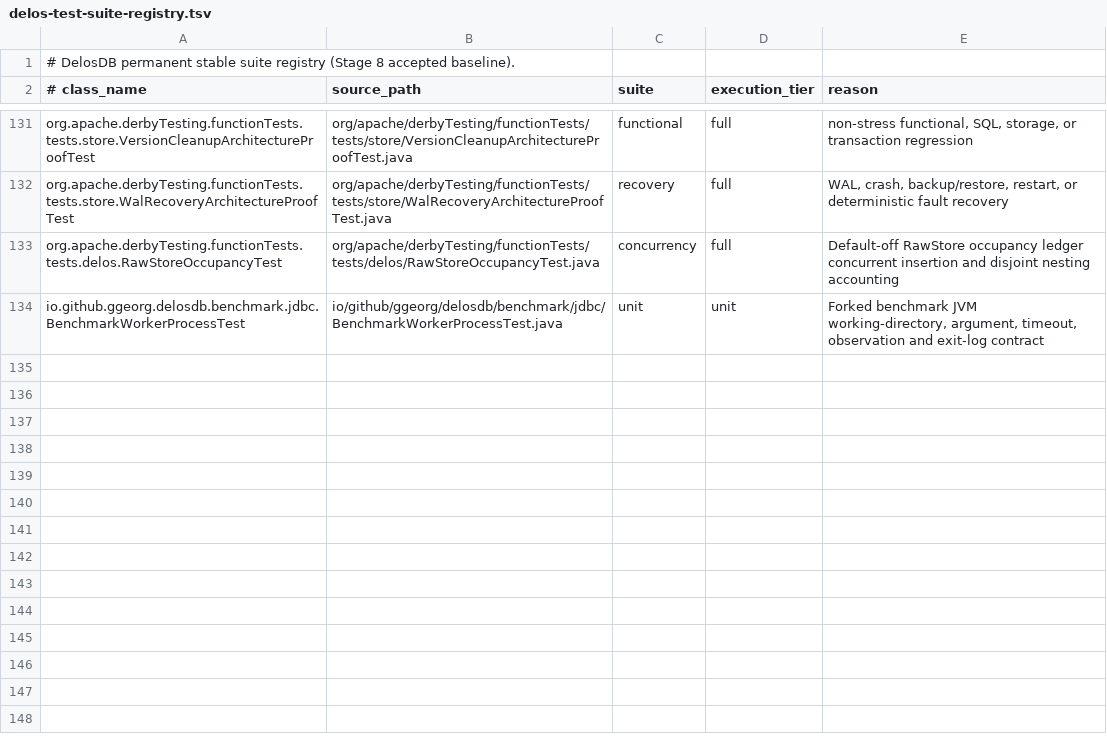
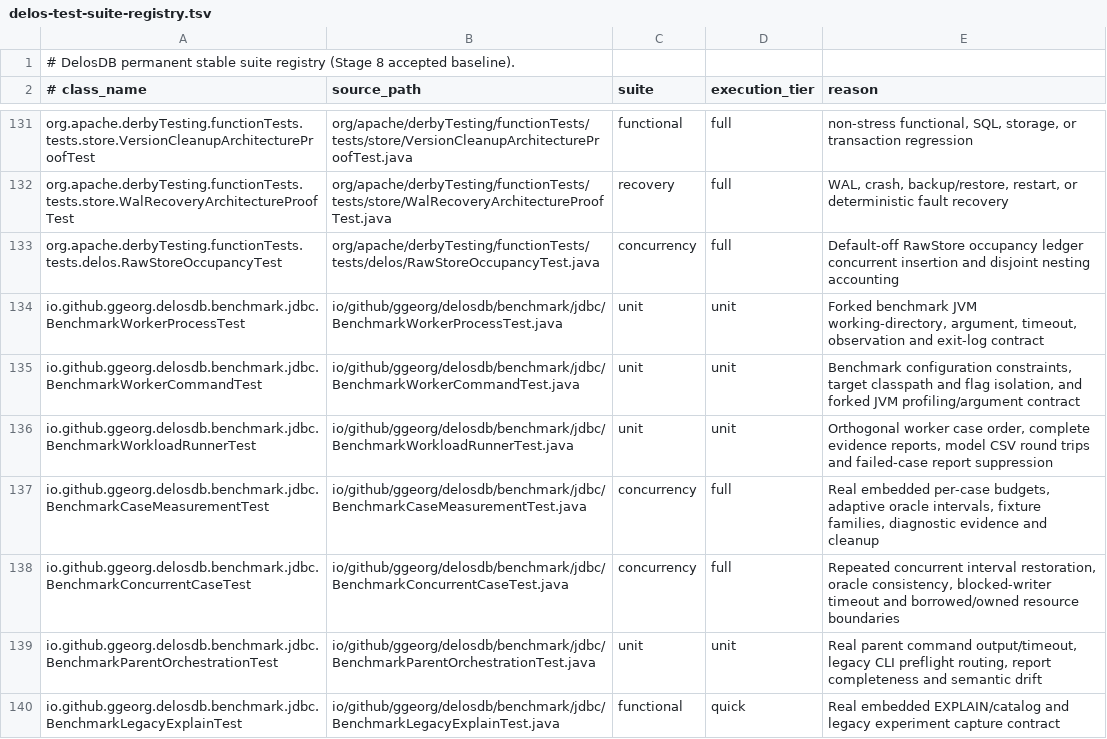
Before and after one commit to ggeorg/delosdb, a TSV file: gradle/testing/delos-test-suite-registry.tsv, drawn as a sheet; only a part is shown, gaps mark what is left out.

Commit message:
Separate benchmark ownership and record the reference DB roadmap
Keep the public benchmark entry point focused on routing and campaign
sequencing. Separate configuration, worker commands, workload/case
lifecycles, concurrent execution, verification/restoration, fixtures,
diagnostics, historical experiments, containers, observation and reports.

Document the compatibility-preserving educational structure, reading
guide and next core dependency-map/package/module steps. Add focused
runtime regressions and a reproducible source-owner inventory.

Validation: 24 focused tests and six architecture proofs; all 16 legacy
mode preflights and real EXPLAIN capture; 480 equivalent worker commands;
48 three-engine smoke records with unchanged budgets, fingerprints and
CSV schemas; repository closeout and occupancy preflights.

```diff
--- a/gradle/testing/delos-test-suite-registry.tsv
+++ b/gradle/testing/delos-test-suite-registry.tsv
@@ -134 +134,7 @@ org.apache.derbyTesting.functionTests.tests.delos.RawStoreOccupancyTest	org/apac
 io.github.ggeorg.delosdb.benchmark.jdbc.BenchmarkWorkerProcessTest	io/github/ggeorg/delosdb/benchmark/jdbc/BenchmarkWorkerProcessTest.java	unit	unit	Forked benchmark JVM working-directory, argument, timeout, observation and exit-log contract
+io.github.ggeorg.delosdb.benchmark.jdbc.BenchmarkWorkerCommandTest	io/github/ggeorg/delosdb/benchmark/jdbc/BenchmarkWorkerCommandTest.java	unit	unit	Benchmark configuration constraints, target classpath and flag isolation, and forked JVM profiling/argument contract
+io.github.ggeorg.delosdb.benchmark.jdbc.BenchmarkWorkloadRunnerTest	io/github/ggeorg/delosdb/benchmark/jdbc/BenchmarkWorkloadRunnerTest.java	unit	unit	Orthogonal worker case order, complete evidence reports, model CSV round trips and failed-case report suppression
+io.github.ggeorg.delosdb.benchmark.jdbc.BenchmarkCaseMeasurementTest	io/github/ggeorg/delosdb/benchmark/jdbc/BenchmarkCaseMeasurementTest.java	concurrency	full	Real embedded per-case budgets, adaptive oracle intervals, fixture families, diagnostic evidence and cleanup
+io.github.ggeorg.delosdb.benchmark.jdbc.BenchmarkConcurrentCaseTest	io/github/ggeorg/delosdb/benchmark/jdbc/BenchmarkConcurrentCaseTest.java	concurrency	full	Repeated concurrent interval restoration, oracle consistency, blocked-writer timeout and borrowed/owned resource boundaries
+io.github.ggeorg.delosdb.benchmark.jdbc.BenchmarkParentOrchestrationTest	io/github/ggeorg/delosdb/benchmark/jdbc/BenchmarkParentOrchestrationTest.java	unit	unit	Real parent command output/timeout, legacy CLI preflight routing, report completeness and semantic drift
+io.github.ggeorg.delosdb.benchmark.jdbc.BenchmarkLegacyExplainTest	io/github/ggeorg/delosdb/benchmark/jdbc/BenchmarkLegacyExplainTest.java	functional	quick	Real embedded EXPLAIN/catalog and legacy experiment capture contract
```
Also changed, not shown: 30 other files.
